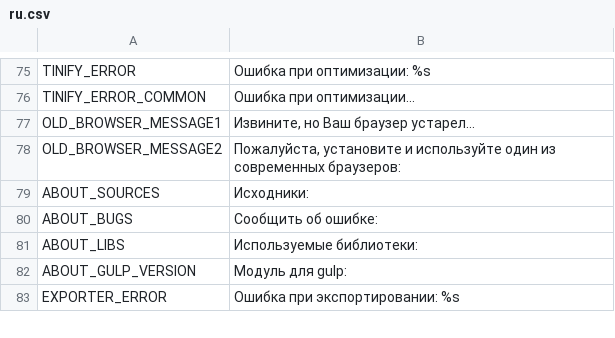
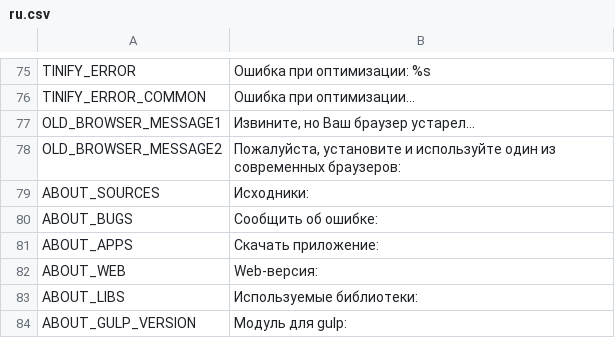
Before and after one commit to odrick/free-tex-packer, a CSV file: dist/web/static/localization/ru.csv, drawn as a sheet; only a part is shown, gaps mark what is left out; the shorter side is filled out with more unchanged rows; the diff names each change by its address in the sheet, - before the commit and + after, or states it on an @@ line.

```diff
--- a/dist/web/static/localization/ru.csv
+++ b/dist/web/static/localization/ru.csv
+row 81: ABOUT_APPS | Скачать приложение:
+row 82: ABOUT_WEB | Web-версия:
```
Also changed, not shown: dist/web/static/localization/en.csv, src/client/resources/static/localization/en.csv, 11 other files.
